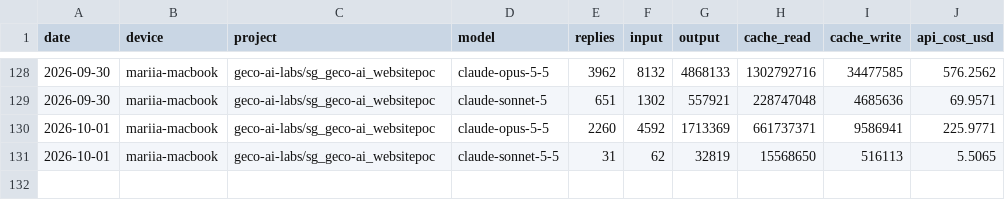
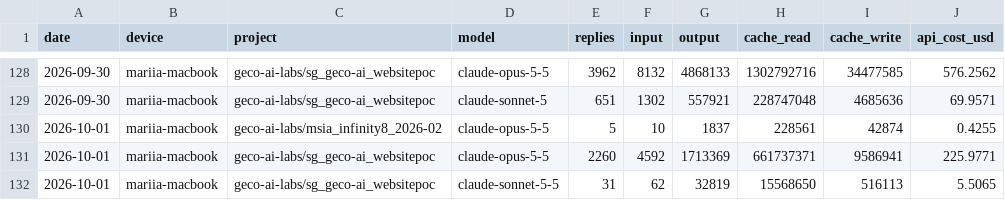
Before and after one commit to mariiaivanovacs/claude-usage, a CSV file: reports/daily.csv, drawn as a sheet; only a part is shown, gaps mark what is left out; the diff names each change by its address in the sheet, - before the commit and + after, or states it on an @@ line.

```diff
--- a/reports/daily.csv
+++ b/reports/daily.csv
+row 130: 2026-10-01 | mariia-macbook | geco-ai-labs/msia_infinity8_2026-02 | claude-opus-5-5 | 5 | 10 | 1837 | 228561 | 42874 | 0.4255
```
Also changed, not shown: 5 other files.
